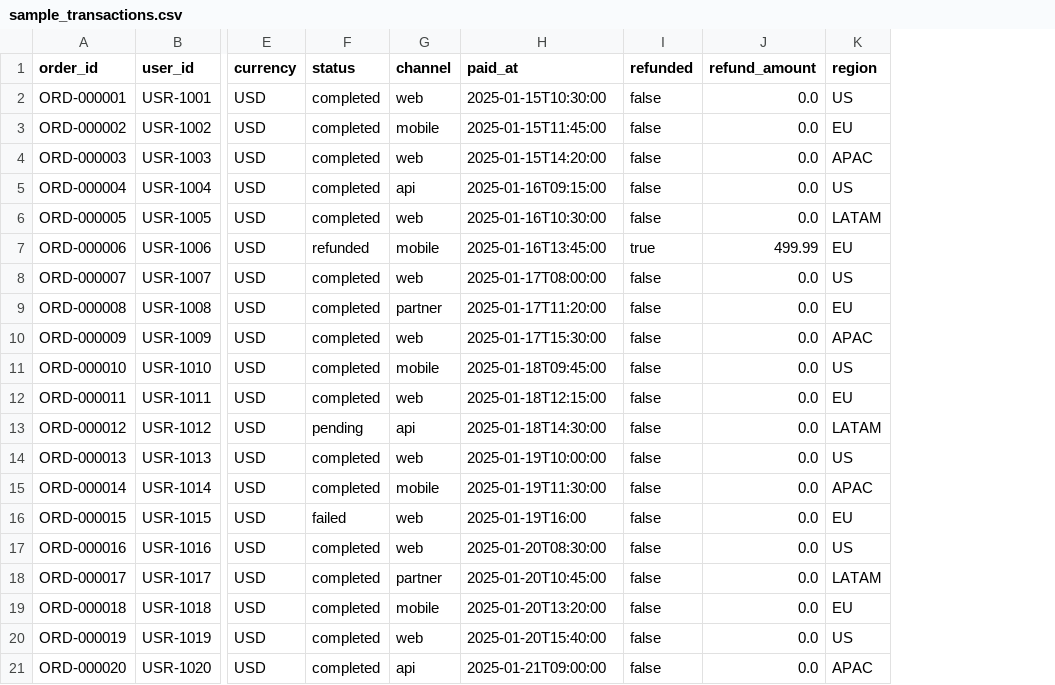
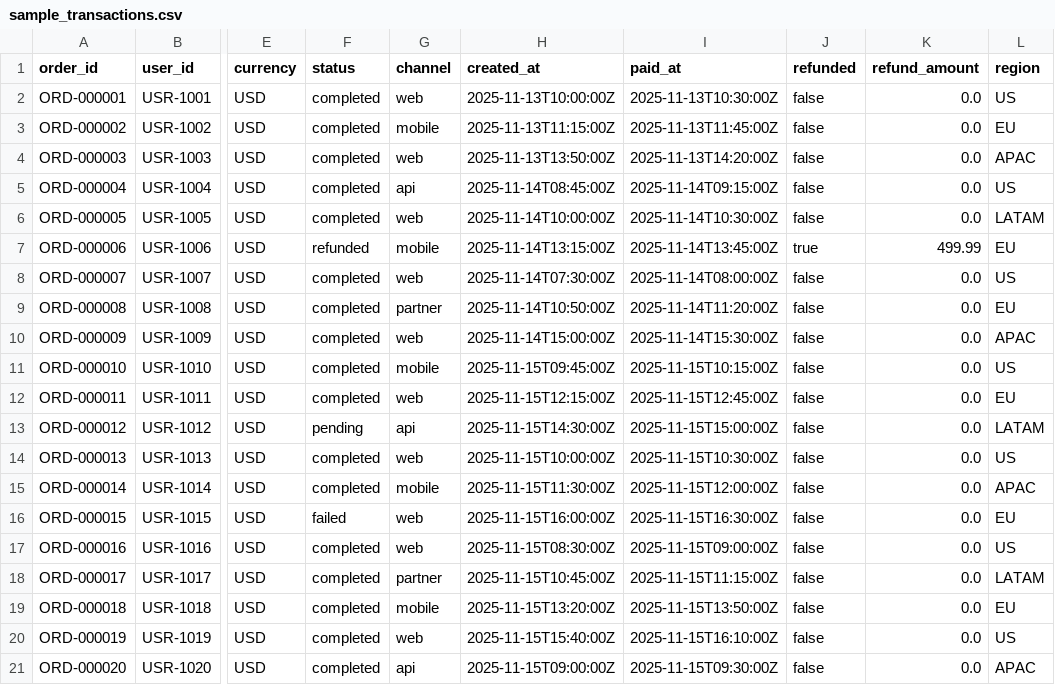
Before and after one commit to shree-rekha/revenue-hub, a CSV file: sample_transactions.csv, drawn as a sheet; only a part is shown, gaps mark what is left out; addresses are those after the commit; the diff names each change by its address in the sheet, - before the commit and + after, or states it on an @@ line.

```diff
--- a/sample_transactions.csv
+++ b/sample_transactions.csv
+column H (created_at), rows 2-21: 2025-11-13T10:00:00Z | 2025-11-13T11:15:00Z | 2025-11-13T13:50:00Z | 2025-11-14T08:45:00Z | 2025-11-14T10:00:00Z | 2025-11-14T13:15:00Z | 2025-11-14T07:30:00Z | 2025-11-14T10:50:00Z | 2025-11-14T15:00:00Z | 2025-11-15T09:45:00Z | 2025-11-15T12:15:00Z | 2025-11-15T14:30:00Z | 2025-11-15T10:00:00Z | 2025-11-15T11:30:00Z | 2025-11-15T16:00:00Z | 2025-11-15T08:30:00Z | 2025-11-15T10:45:00Z | 2025-11-15T13:20:00Z | 2025-11-15T15:40:00Z | 2025-11-15T09:00:00Z
-I2 (paid_at): 2025-01-15T10:30:00
+I2 (paid_at): 2025-11-13T10:30:00Z
-I3 (paid_at): 2025-01-15T11:45:00
+I3 (paid_at): 2025-11-13T11:45:00Z
-I4 (paid_at): 2025-01-15T14:20:00
+I4 (paid_at): 2025-11-13T14:20:00Z
-I5 (paid_at): 2025-01-16T09:15:00
+I5 (paid_at): 2025-11-14T09:15:00Z
-I6 (paid_at): 2025-01-16T10:30:00
+I6 (paid_at): 2025-11-14T10:30:00Z
-I7 (paid_at): 2025-01-16T13:45:00
+I7 (paid_at): 2025-11-14T13:45:00Z
-I8 (paid_at): 2025-01-17T08:00:00
+I8 (paid_at): 2025-11-14T08:00:00Z
-I9 (paid_at): 2025-01-17T11:20:00
+I9 (paid_at): 2025-11-14T11:20:00Z
-I10 (paid_at): 2025-01-17T15:30:00
+I10 (paid_at): 2025-11-14T15:30:00Z
-I11 (paid_at): 2025-01-18T09:45:00
+I11 (paid_at): 2025-11-15T10:15:00Z
-I12 (paid_at): 2025-01-18T12:15:00
+I12 (paid_at): 2025-11-15T12:45:00Z
-I13 (paid_at): 2025-01-18T14:30:00
+I13 (paid_at): 2025-11-15T15:00:00Z
-I14 (paid_at): 2025-01-19T10:00:00
+I14 (paid_at): 2025-11-15T10:30:00Z
-I15 (paid_at): 2025-01-19T11:30:00
+I15 (paid_at): 2025-11-15T12:00:00Z
-I16 (paid_at): 2025-01-19T16:00
+I16 (paid_at): 2025-11-15T16:30:00Z
-I17 (paid_at): 2025-01-20T08:30:00
+I17 (paid_at): 2025-11-15T09:00:00Z
-I18 (paid_at): 2025-01-20T10:45:00
+I18 (paid_at): 2025-11-15T11:15:00Z
-I19 (paid_at): 2025-01-20T13:20:00
+I19 (paid_at): 2025-11-15T13:50:00Z
-I20 (paid_at): 2025-01-20T15:40:00
+I20 (paid_at): 2025-11-15T16:10:00Z
-I21 (paid_at): 2025-01-21T09:00:00
+I21 (paid_at): 2025-11-15T09:30:00Z
```
Also changed, not shown: 38 other files.
